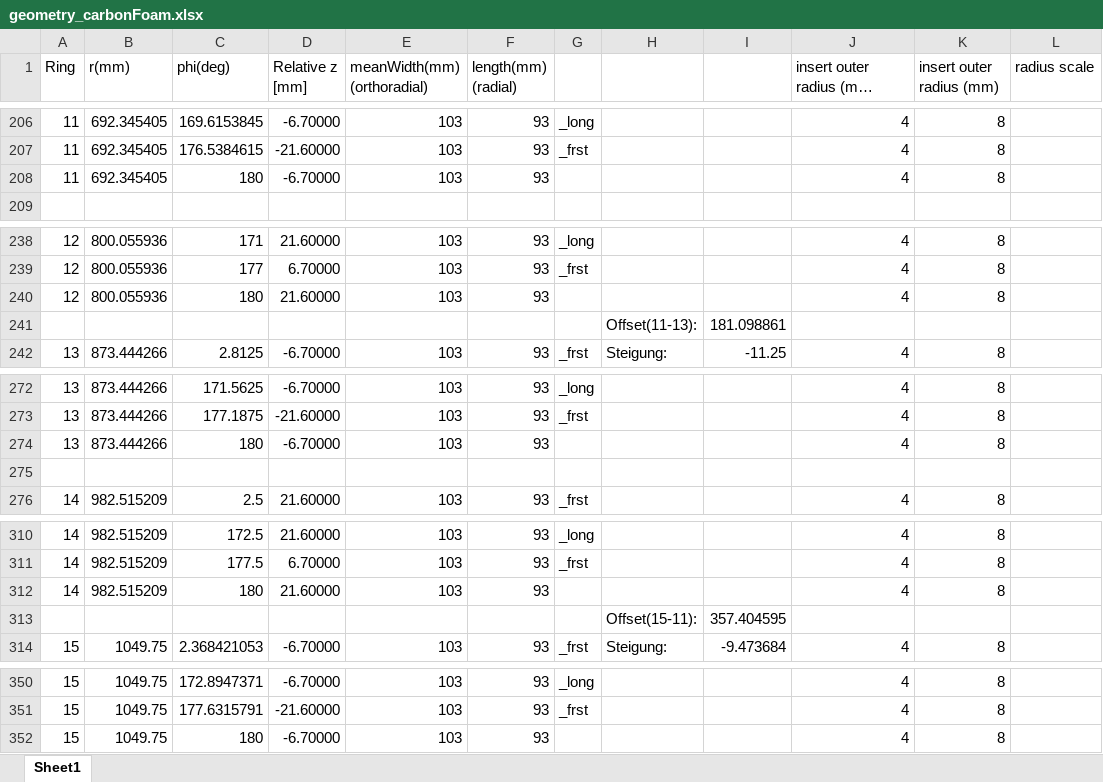
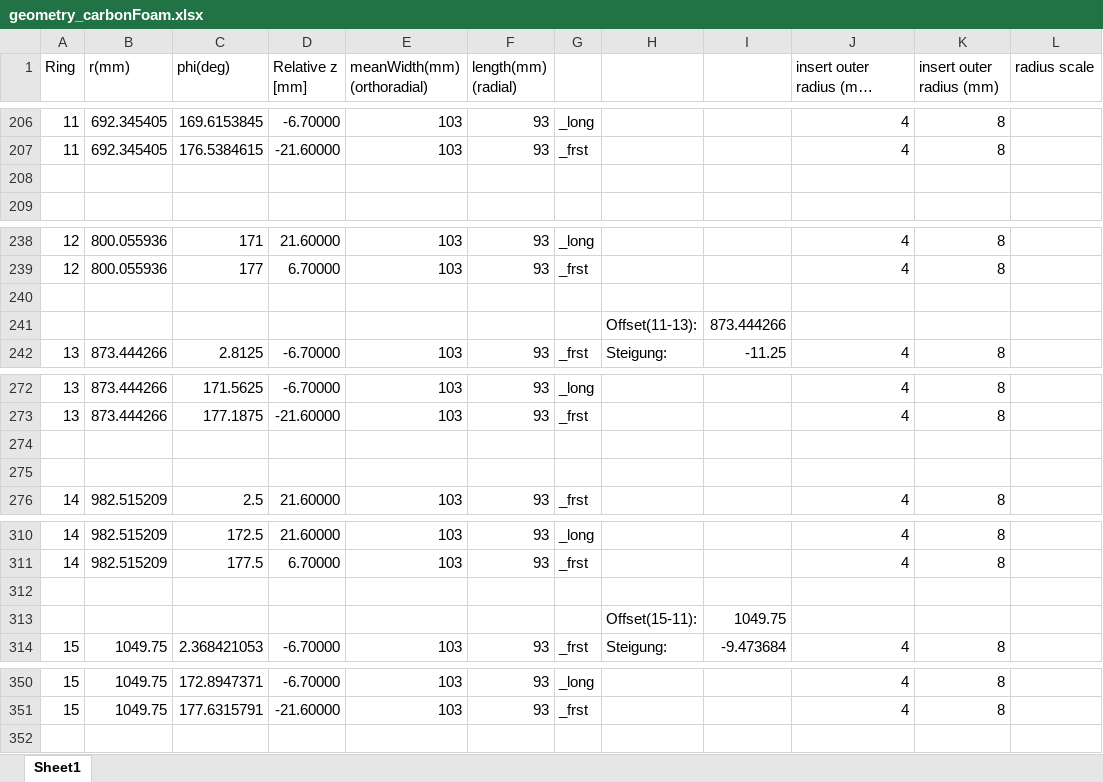
Before and after one commit to SohamBhattacharya/DESY_Phase2-OT_IR-setup_Analysis, an Excel workbook: data/geometry_carbonFoam.xlsx, sheet Sheet1, drawn as a sheet; only a part is shown, gaps mark what is left out; long unchanged cells end in …; values as stored, in another font and other column widths than the file's, no borders; the diff names each change by its address in the sheet, - before the commit and + after, or states it on an @@ line.

```diff
--- a/data/geometry_carbonFoam.xlsx (sheet Sheet1)
+++ b/data/geometry_carbonFoam.xlsx (sheet Sheet1)
-row 208: 11 | 692.345405 | 180 | -6.70000 | 103 | 93 |  |  |  | 4 | 8
+row 208: (empty)
-row 240: 12 | 800.055936 | 180 | 21.60000 | 103 | 93 |  |  |  | 4 | 8
+row 240: (empty)
-I241: 181.098861
+I241: 873.444266
-row 274: 13 | 873.444266 | 180 | -6.70000 | 103 | 93 |  |  |  | 4 | 8
+row 274: (empty)
-row 312: 14 | 982.515209 | 180 | 21.60000 | 103 | 93 |  |  |  | 4 | 8
+row 312: (empty)
-I313: 357.404595
+I313: 1049.75
-row 352: 15 | 1049.75 | 180 | -6.70000 | 103 | 93 |  |  |  | 4 | 8
```
Also changed, not shown: 6 other files.
